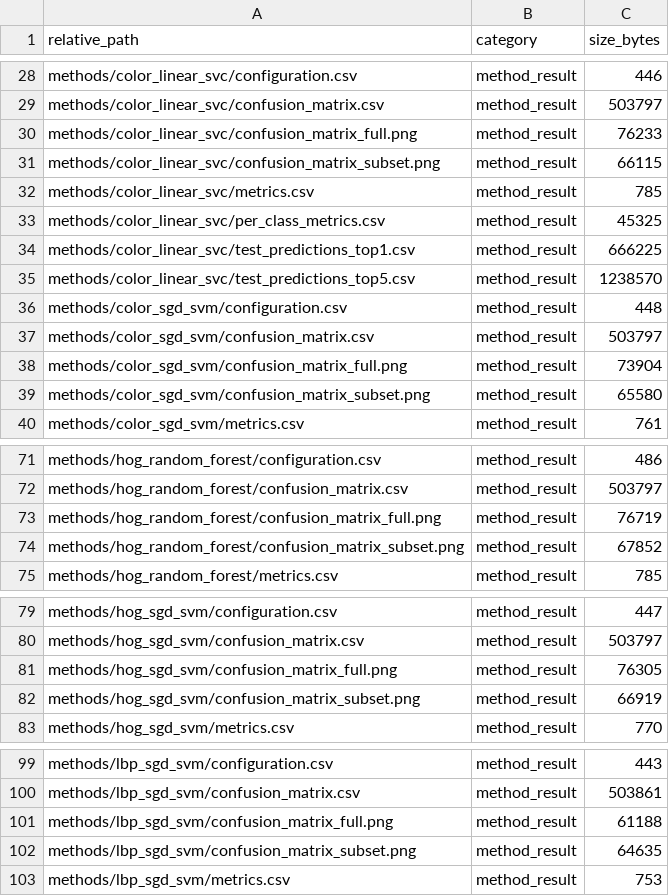
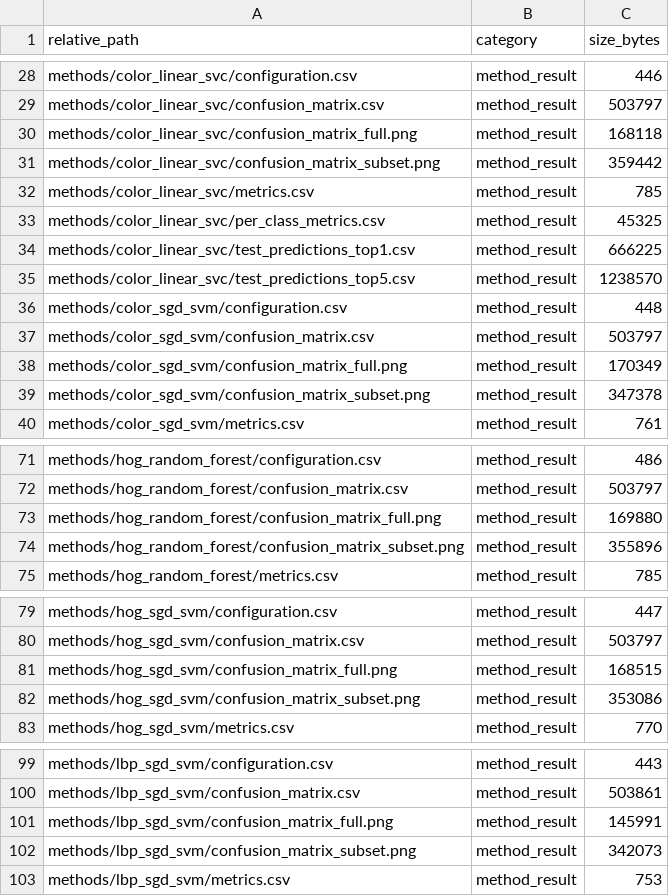
Before and after one commit to zdmmhl/COMP9517-NB_Class-project, a CSV file: outputs/final_results/inat500/artifact_manifest.csv, drawn as a sheet; only a part is shown, gaps mark what is left out; the diff covers the shown part only.

```diff
--- a/outputs/final_results/inat500/artifact_manifest.csv
+++ b/outputs/final_results/inat500/artifact_manifest.csv
@@ -29,4 +29,4 @@ methods/color_linear_svc/configuration.csv,method_result,446
 methods/color_linear_svc/confusion_matrix.csv,method_result,503797
-methods/color_linear_svc/confusion_matrix_full.png,method_result,76233
-methods/color_linear_svc/confusion_matrix_subset.png,method_result,66115
+methods/color_linear_svc/confusion_matrix_full.png,method_result,168118
+methods/color_linear_svc/confusion_matrix_subset.png,method_result,359442
 methods/color_linear_svc/metrics.csv,method_result,785
@@ -37,4 +37,4 @@ methods/color_sgd_svm/configuration.csv,method_result,448
 methods/color_sgd_svm/confusion_matrix.csv,method_result,503797
-methods/color_sgd_svm/confusion_matrix_full.png,method_result,73904
-methods/color_sgd_svm/confusion_matrix_subset.png,method_result,65580
+methods/color_sgd_svm/confusion_matrix_full.png,method_result,170349
+methods/color_sgd_svm/confusion_matrix_subset.png,method_result,347378
 methods/color_sgd_svm/metrics.csv,method_result,761
@@ -72,4 +72,4 @@ methods/hog_random_forest/configuration.csv,method_result,486
 methods/hog_random_forest/confusion_matrix.csv,method_result,503797
-methods/hog_random_forest/confusion_matrix_full.png,method_result,76719
-methods/hog_random_forest/confusion_matrix_subset.png,method_result,67852
+methods/hog_random_forest/confusion_matrix_full.png,method_result,169880
+methods/hog_random_forest/confusion_matrix_subset.png,method_result,355896
 methods/hog_random_forest/metrics.csv,method_result,785
@@ -80,4 +80,4 @@ methods/hog_sgd_svm/configuration.csv,method_result,447
 methods/hog_sgd_svm/confusion_matrix.csv,method_result,503797
-methods/hog_sgd_svm/confusion_matrix_full.png,method_result,76305
-methods/hog_sgd_svm/confusion_matrix_subset.png,method_result,66919
+methods/hog_sgd_svm/confusion_matrix_full.png,method_result,168515
+methods/hog_sgd_svm/confusion_matrix_subset.png,method_result,353086
 methods/hog_sgd_svm/metrics.csv,method_result,770
@@ -100,4 +100,4 @@ methods/lbp_sgd_svm/configuration.csv,method_result,443
 methods/lbp_sgd_svm/confusion_matrix.csv,method_result,503861
-methods/lbp_sgd_svm/confusion_matrix_full.png,method_result,61188
-methods/lbp_sgd_svm/confusion_matrix_subset.png,method_result,64635
+methods/lbp_sgd_svm/confusion_matrix_full.png,method_result,145991
+methods/lbp_sgd_svm/confusion_matrix_subset.png,method_result,342073
 methods/lbp_sgd_svm/metrics.csv,method_result,753
```
Also changed, not shown: 2 edited cells elsewhere in this file, 12 other files.
